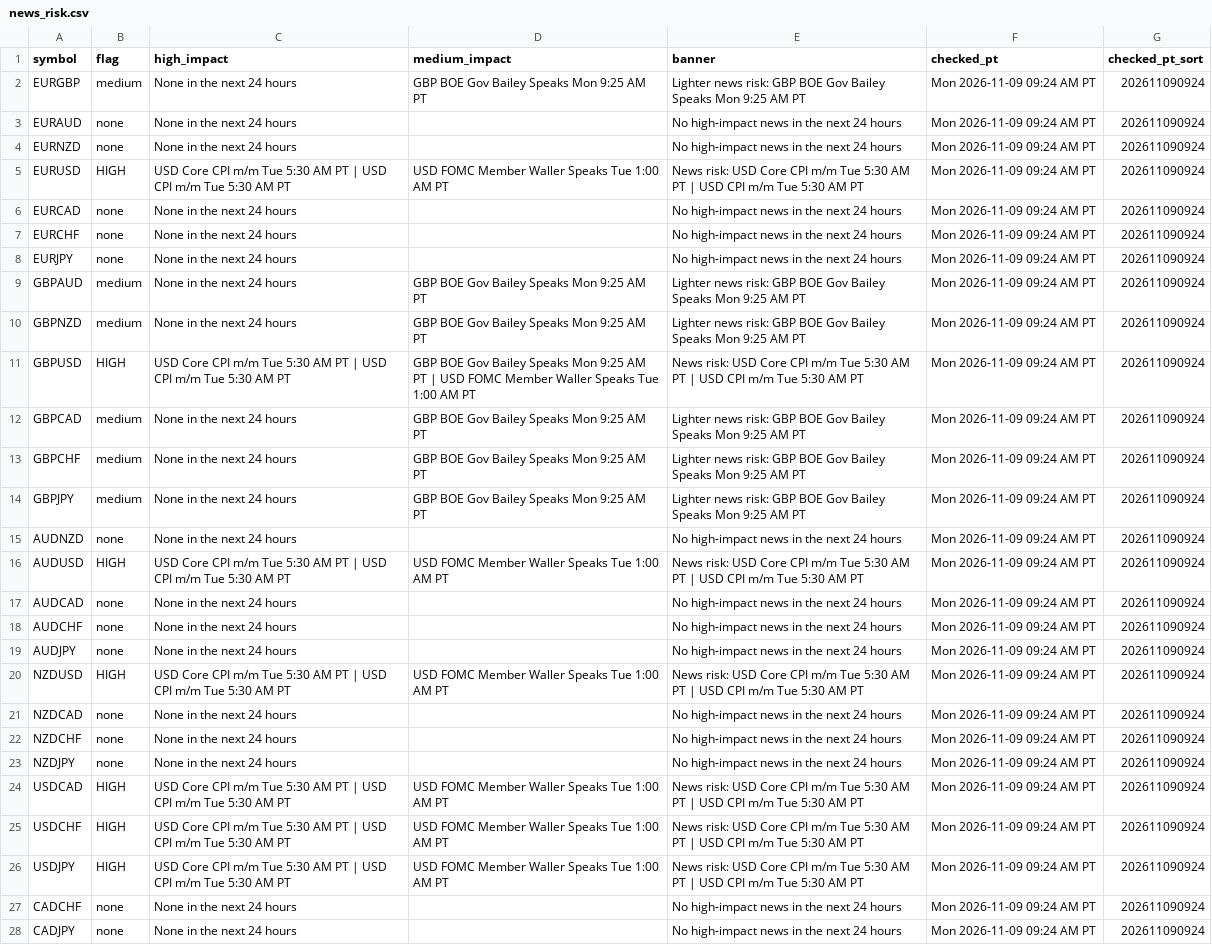
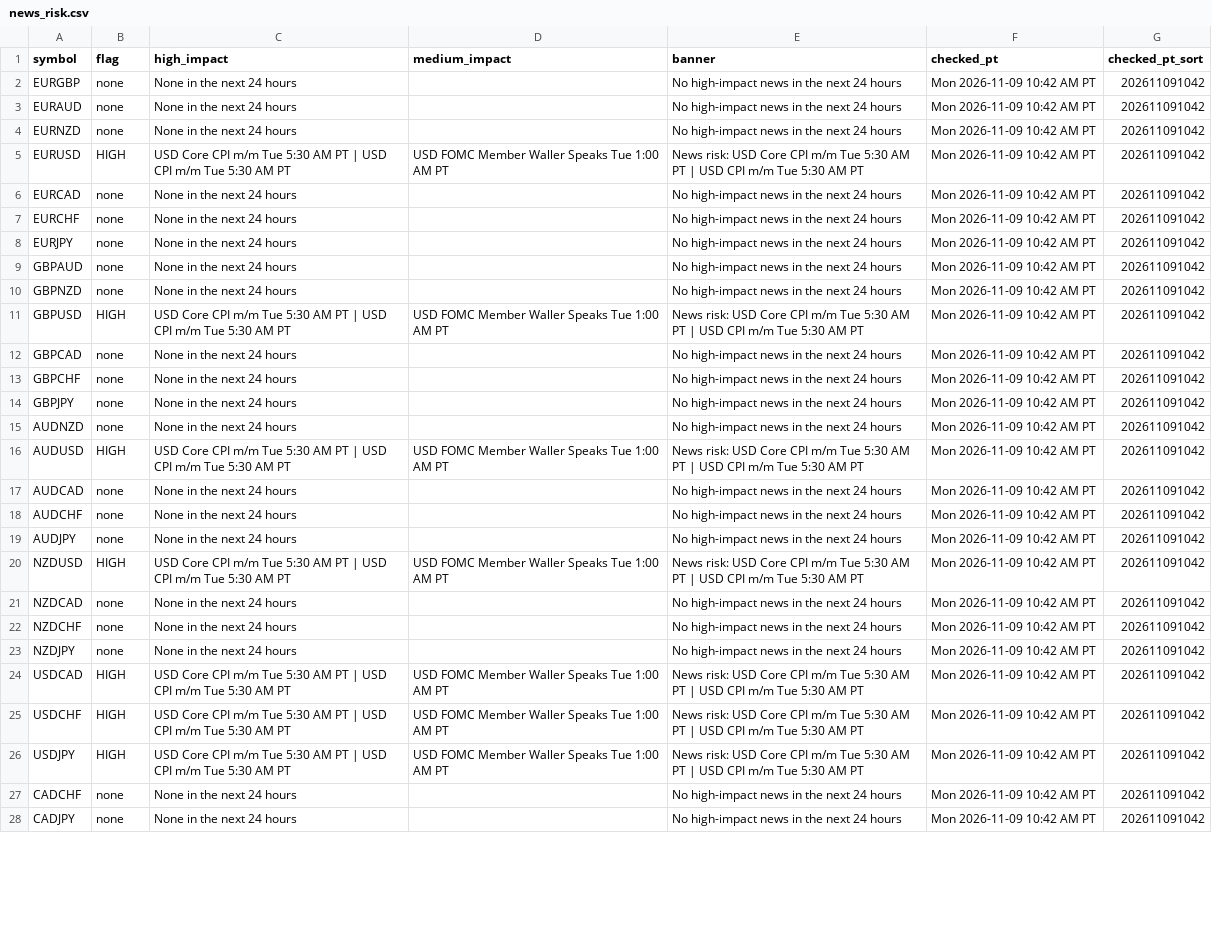
Before and after one commit to PatelNicknp/nicks-edge-dashboard, a CSV file: output/news_risk.csv, drawn as a sheet; only a part is shown; the diff covers the shown part only; the diff names each change by its address in the sheet, - before the commit and + after, or states it on an @@ line.

```diff
--- a/output/news_risk.csv
+++ b/output/news_risk.csv
-B2 (flag): medium
+B2 (flag): none
-D2 (medium_impact): GBP BOE Gov Bailey Speaks Mon 9:25 AM PT
+D2 (medium_impact): (empty)
-E2 (banner): Lighter news risk: GBP BOE Gov Bailey Speaks Mon 9:25 AM PT
+E2 (banner): No high-impact news in the next 24 hours
-F2:F28 (checked_pt): Mon 2026-11-09 09:24 AM PT
+F2:F28 (checked_pt): Mon 2026-11-09 10:42 AM PT
-G2:G28 (checked_pt_sort): 202611090924
+G2:G28 (checked_pt_sort): 202611091042
-B9:B10 (flag): medium
+B9:B10 (flag): none
-D9:D10 (medium_impact): GBP BOE Gov Bailey Speaks Mon 9:25 AM PT
+D9:D10 (medium_impact): (empty)
-E9:E10 (banner): Lighter news risk: GBP BOE Gov Bailey Speaks Mon 9:25 AM PT
+E9:E10 (banner): No high-impact news in the next 24 hours
-D11 (medium_impact): GBP BOE Gov Bailey Speaks Mon 9:25 AM PT | USD FOMC…
+D11 (medium_impact): USD FOMC…
-B12:B14 (flag): medium
+B12:B14 (flag): none
-D12:D14 (medium_impact): GBP BOE Gov Bailey Speaks Mon 9:25 AM PT
+D12:D14 (medium_impact): (empty)
-E12:E14 (banner): Lighter news risk: GBP BOE Gov Bailey Speaks Mon 9:25 AM PT
+E12:E14 (banner): No high-impact news in the next 24 hours
```
Also changed, not shown: 58 edited cells elsewhere in this file, data/forecast_log.csv, output/calendar.csv, 27 other files.
